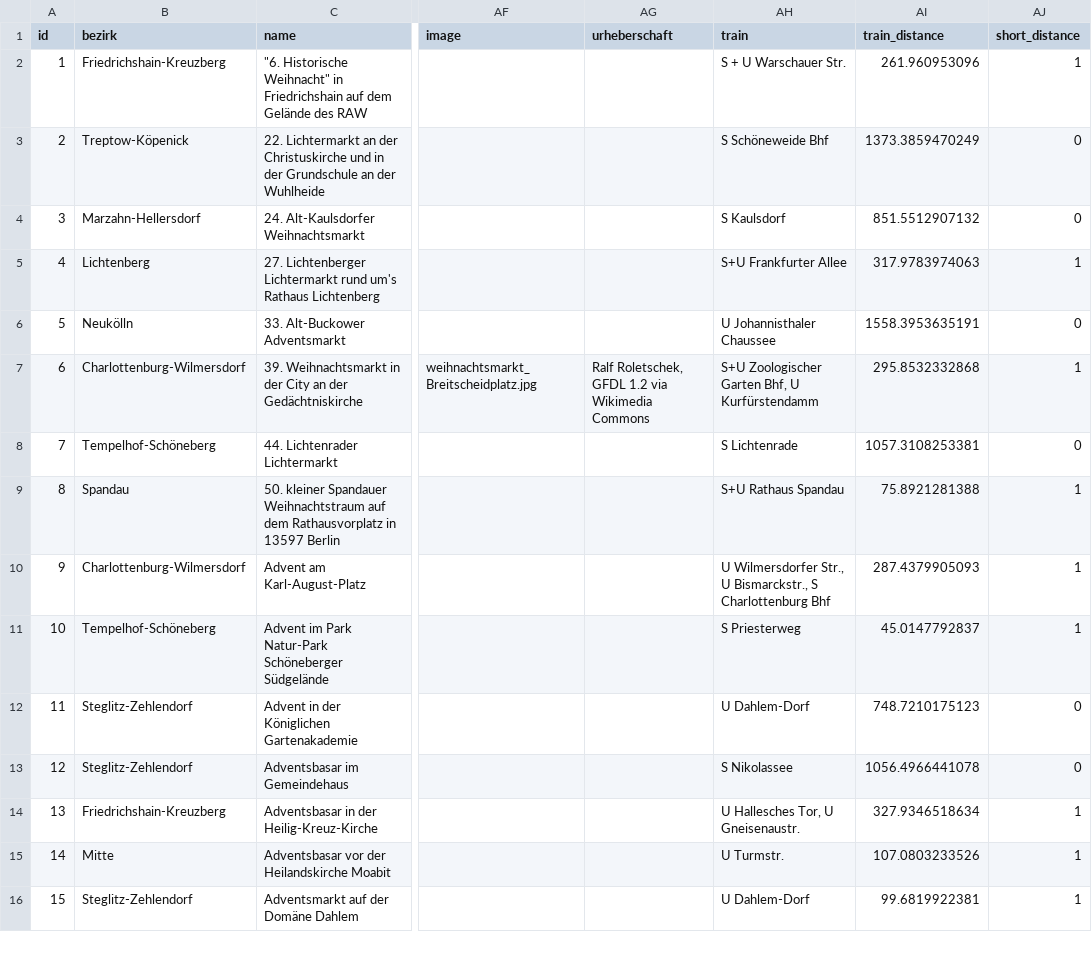
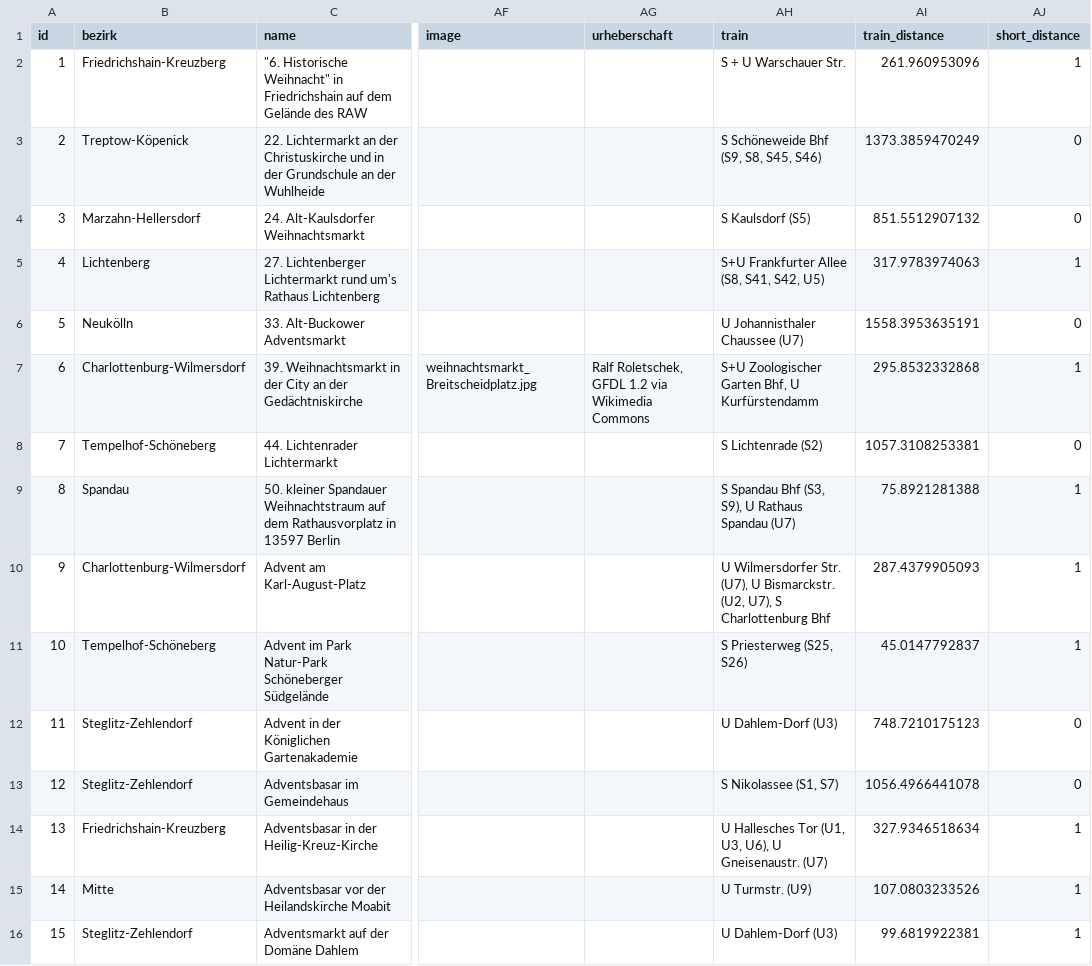
Before and after one commit to technologiestiftung/weihnachtsmarktkarte, a CSV file: public/markets.csv, drawn as a sheet; only a part is shown, gaps mark what is left out; the diff covers the shown part only; the diff names each change by its address in the sheet, - before the commit and + after, or states it on an @@ line.

Commit message:
feat: add train lines

```diff
--- a/public/markets.csv
+++ b/public/markets.csv
-AH3 (train): S Schöneweide Bhf
+AH3 (train): S Schöneweide Bhf (S9, S8, S45, S46)
-AH4 (train): S Kaulsdorf
+AH4 (train): S Kaulsdorf (S5)
-AH5 (train): S+U Frankfurter Allee
+AH5 (train): S+U Frankfurter Allee (S8, S41, S42, U5)
-AH6 (train): U Johannisthaler Chaussee
+AH6 (train): U Johannisthaler Chaussee (U7)
-AH8 (train): S Lichtenrade
+AH8 (train): S Lichtenrade (S2)
-AH9 (train): S+U Rathaus Spandau
+AH9 (train): S Spandau Bhf (S3, S9), U Rathaus Spandau (U7)
-AH10 (train): U Wilmersdorfer Str., U Bismarckstr., S Charlottenburg…
+AH10 (train): U Wilmersdorfer Str. (U7), U Bismarckstr. (U2, U7), S Charlottenburg…
-AH11 (train): S Priesterweg
+AH11 (train): S Priesterweg (S25, S26)
-AH12 (train): U Dahlem-Dorf
+AH12 (train): U Dahlem-Dorf (U3)
-AH13 (train): S Nikolassee
+AH13 (train): S Nikolassee (S1, S7)
-AH14 (train): U Hallesches Tor, U Gneisenaustr.
+AH14 (train): U Hallesches Tor (U1, U3, U6), U Gneisenaustr. (U7)
-AH15 (train): U Turmstr.
+AH15 (train): U Turmstr. (U9)
-AH16 (train): U Dahlem-Dorf
+AH16 (train): U Dahlem-Dorf (U3)
```
Also changed, not shown: 2 added rows and 45 edited cells elsewhere in this file.
